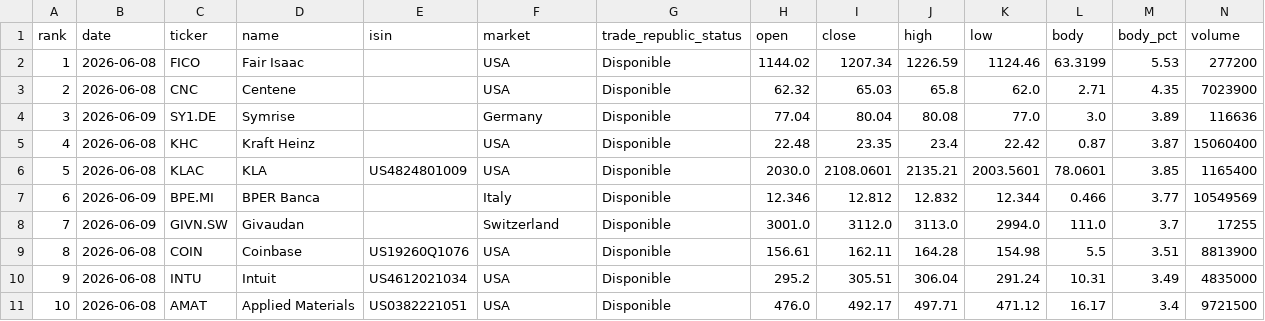
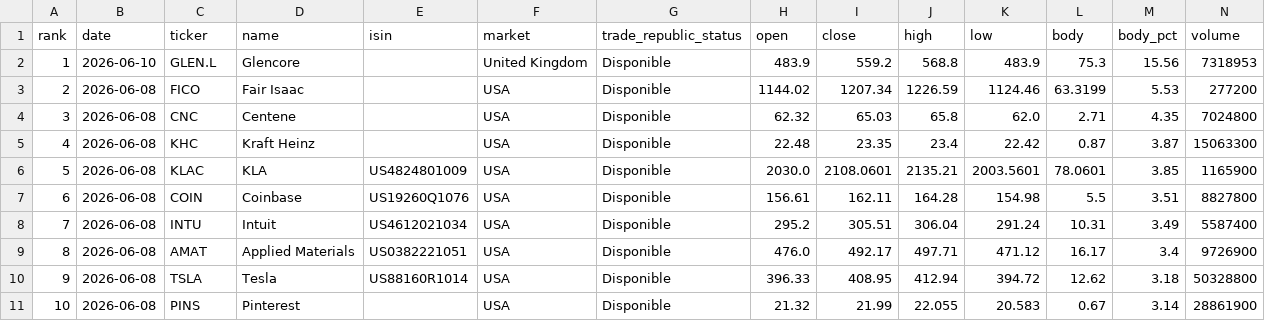
Before and after one commit to instialejandro-stack/stock-candle-scanner-actions, a CSV file: output/top10_bullish_candles.csv, drawn as a sheet.

```diff
--- a/output/top10_bullish_candles.csv
+++ b/output/top10_bullish_candles.csv
@@ -1,11 +1,11 @@
 rank,date,ticker,name,isin,market,trade_republic_status,open,close,high,low,body,body_pct,volume
-1,2026-06-08,FICO,Fair Isaac,,USA,Disponible,1144.02,1207.34,1226.59,1124.46,63.3199,5.53,277200
-2,2026-06-08,CNC,Centene,,USA,Disponible,62.32,65.03,65.8,62.0,2.71,4.35,7023900
-3,2026-06-09,SY1.DE,Symrise,,Germany,Disponible,77.04,80.04,80.08,77.0,3.0,3.89,116636
-4,2026-06-08,KHC,Kraft Heinz,,USA,Disponible,22.48,23.35,23.4,22.42,0.87,3.87,15060400
-5,2026-06-08,KLAC,KLA,US4824801009,USA,Disponible,2030.0,2108.0601,2135.21,2003.5601,78.0601,3.85,1165400
-6,2026-06-09,BPE.MI,BPER Banca,,Italy,Disponible,12.346,12.812,12.832,12.344,0.466,3.77,10549569
-7,2026-06-09,GIVN.SW,Givaudan,,Switzerland,Disponible,3001.0,3112.0,3113.0,2994.0,111.0,3.7,17255
-8,2026-06-08,COIN,Coinbase,US19260Q1076,USA,Disponible,156.61,162.11,164.28,154.98,5.5,3.51,8813900
-9,2026-06-08,INTU,Intuit,US4612021034,USA,Disponible,295.2,305.51,306.04,291.24,10.31,3.49,4835000
-10,2026-06-08,AMAT,Applied Materials,US0382221051,USA,Disponible,476.0,492.17,497.71,471.12,16.17,3.4,9721500
+1,2026-06-10,GLEN.L,Glencore,,United Kingdom,Disponible,483.9,559.2,568.8,483.9,75.3,15.56,7318953
+2,2026-06-08,FICO,Fair Isaac,,USA,Disponible,1144.02,1207.34,1226.59,1124.46,63.3199,5.53,277200
+3,2026-06-08,CNC,Centene,,USA,Disponible,62.32,65.03,65.8,62.0,2.71,4.35,7024800
+4,2026-06-08,KHC,Kraft Heinz,,USA,Disponible,22.48,23.35,23.4,22.42,0.87,3.87,15063300
+5,2026-06-08,KLAC,KLA,US4824801009,USA,Disponible,2030.0,2108.0601,2135.21,2003.5601,78.0601,3.85,1165900
+6,2026-06-08,COIN,Coinbase,US19260Q1076,USA,Disponible,156.61,162.11,164.28,154.98,5.5,3.51,8827800
+7,2026-06-08,INTU,Intuit,US4612021034,USA,Disponible,295.2,305.51,306.04,291.24,10.31,3.49,5587400
+8,2026-06-08,AMAT,Applied Materials,US0382221051,USA,Disponible,476.0,492.17,497.71,471.12,16.17,3.4,9726900
+9,2026-06-08,TSLA,Tesla,US88160R1014,USA,Disponible,396.33,408.95,412.94,394.72,12.62,3.18,50328800
+10,2026-06-08,PINS,Pinterest,,USA,Disponible,21.32,21.99,22.055,20.583,0.67,3.14,28861900
```
Also changed, not shown: output/history_intraday_candidates.csv, output/history_top10_bullish_candles.csv, 2 other files.
